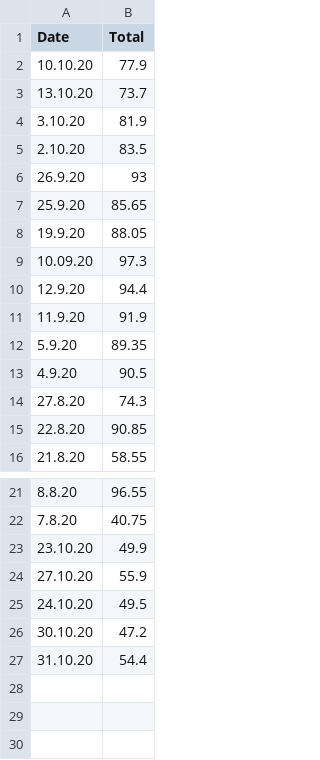
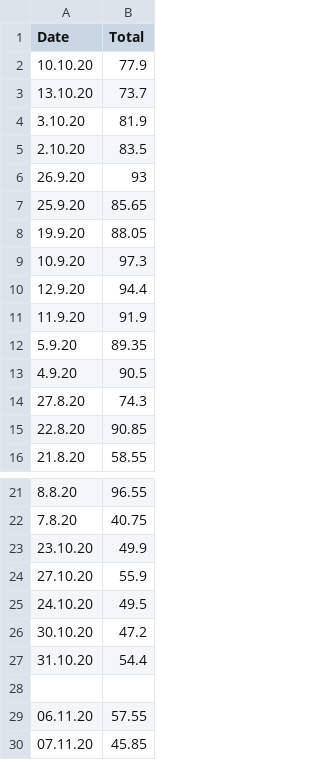
Before and after one commit to conor-mcnally/WagesMonthly, a CSV file: workHours.csv, drawn as a sheet; only a part is shown, gaps mark what is left out.

```diff
--- a/workHours.csv
+++ b/workHours.csv
@@ -8,3 +8,3 @@
 19.9.20,88.05
-10.09.20,97.3
+10.9.20,97.3
 12.9.20,94.4
@@ -27 +27,4 @@
 31.10.20,54.4
+
+06.11.20,57.55
+07.11.20,45.85
```
Also changed, not shown: 2 other files.
